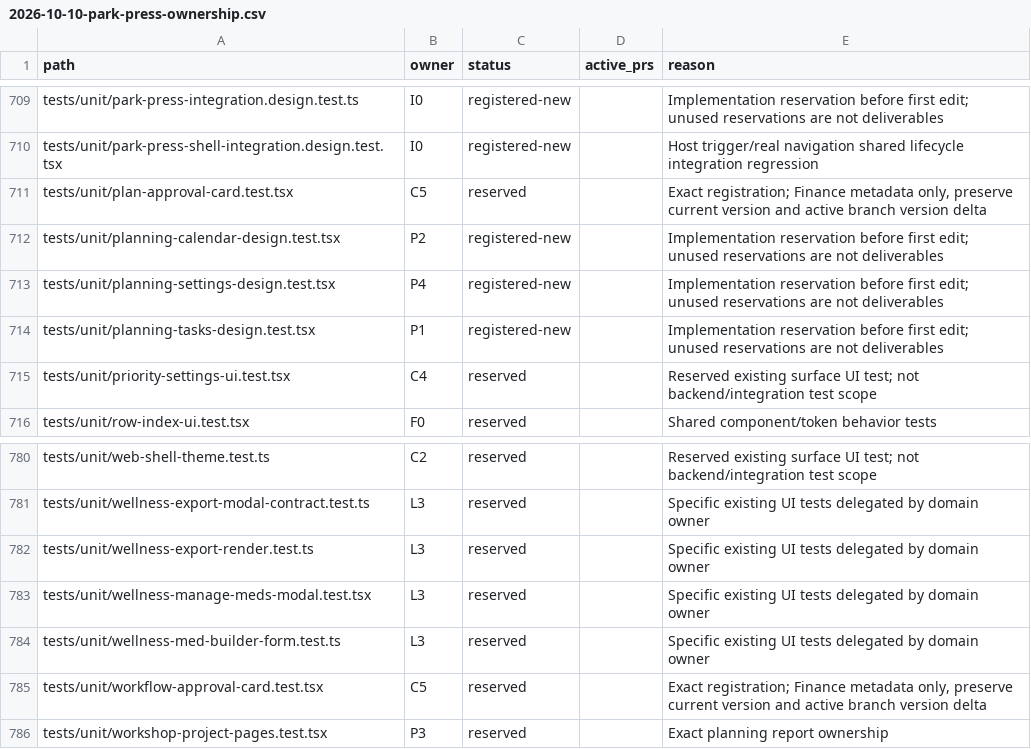
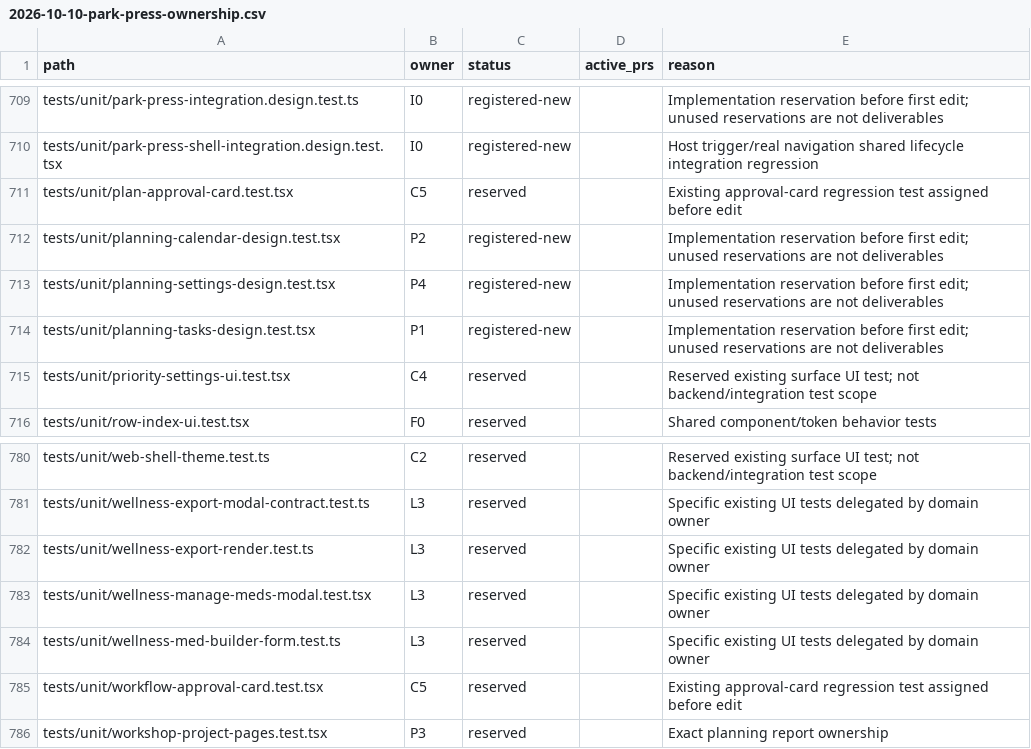
Before and after one commit to motioneso/moss, a CSV file: docs/superpowers/plans/2026-10-10-park-press-ownership.csv, drawn as a sheet; only a part is shown, gaps mark what is left out.

Commit message:
docs(design): clarify approval regression-test ownership
Local-validated-commit: 0bb3e22c233bca9f3faac08647b13b558ae9ecab

```diff
--- a/docs/superpowers/plans/2026-10-10-park-press-ownership.csv
+++ b/docs/superpowers/plans/2026-10-10-park-press-ownership.csv
@@ -710,3 +710,3 @@ tests/unit/park-press-integration.design.test.ts,I0,registered-new,,Implementati
 tests/unit/park-press-shell-integration.design.test.tsx,I0,registered-new,,Host trigger/real navigation shared lifecycle integration regression
-tests/unit/plan-approval-card.test.tsx,C5,reserved,,"Exact registration; Finance metadata only, preserve current version and active branch version delta"
+tests/unit/plan-approval-card.test.tsx,C5,reserved,,Existing approval-card regression test assigned before edit
 tests/unit/planning-calendar-design.test.tsx,P2,registered-new,,Implementation reservation before first edit; unused reservations are not deliverables
@@ -784,3 +784,3 @@ tests/unit/wellness-manage-meds-modal.test.tsx,L3,reserved,,Specific existing UI
 tests/unit/wellness-med-builder-form.test.ts,L3,reserved,,Specific existing UI tests delegated by domain owner
-tests/unit/workflow-approval-card.test.tsx,C5,reserved,,"Exact registration; Finance metadata only, preserve current version and active branch version delta"
+tests/unit/workflow-approval-card.test.tsx,C5,reserved,,Existing approval-card regression test assigned before edit
 tests/unit/workshop-project-pages.test.tsx,P3,reserved,,Exact planning report ownership
```
